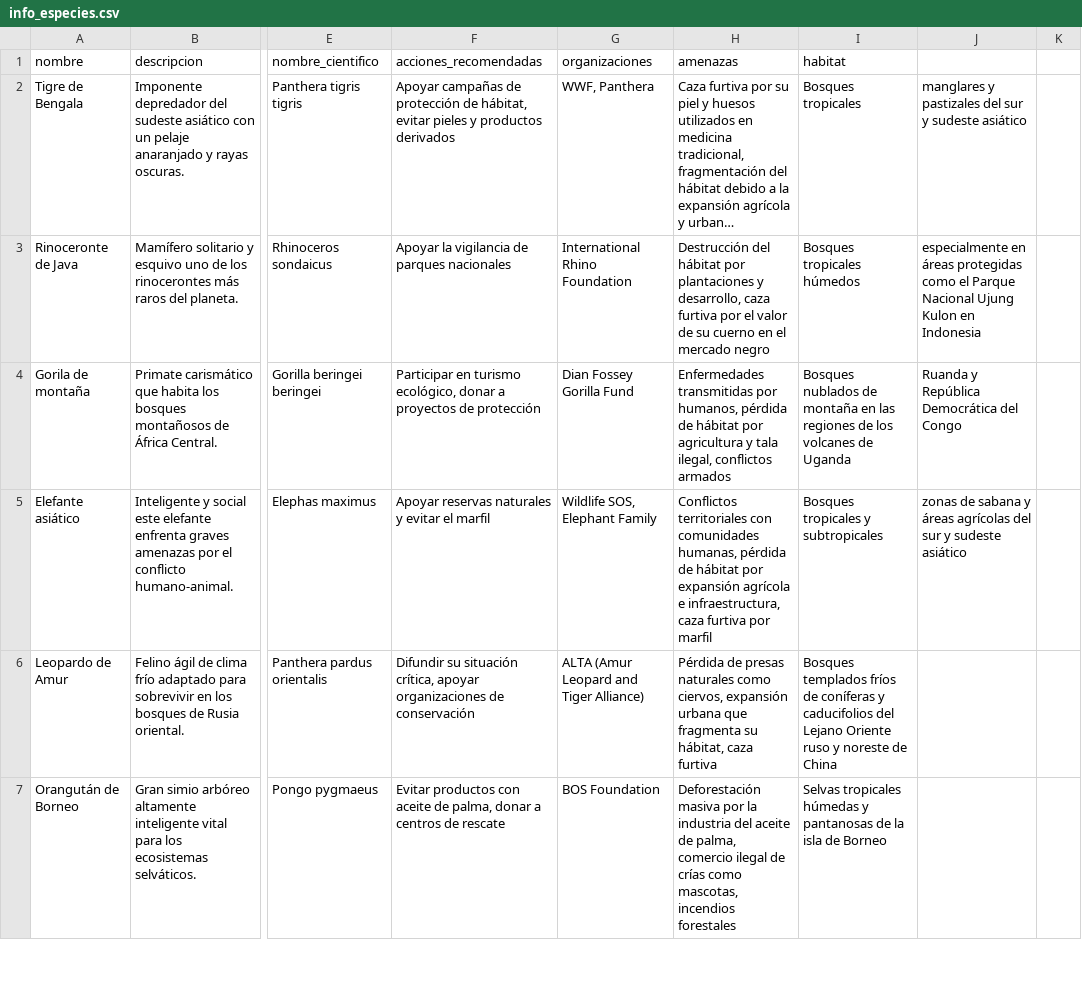
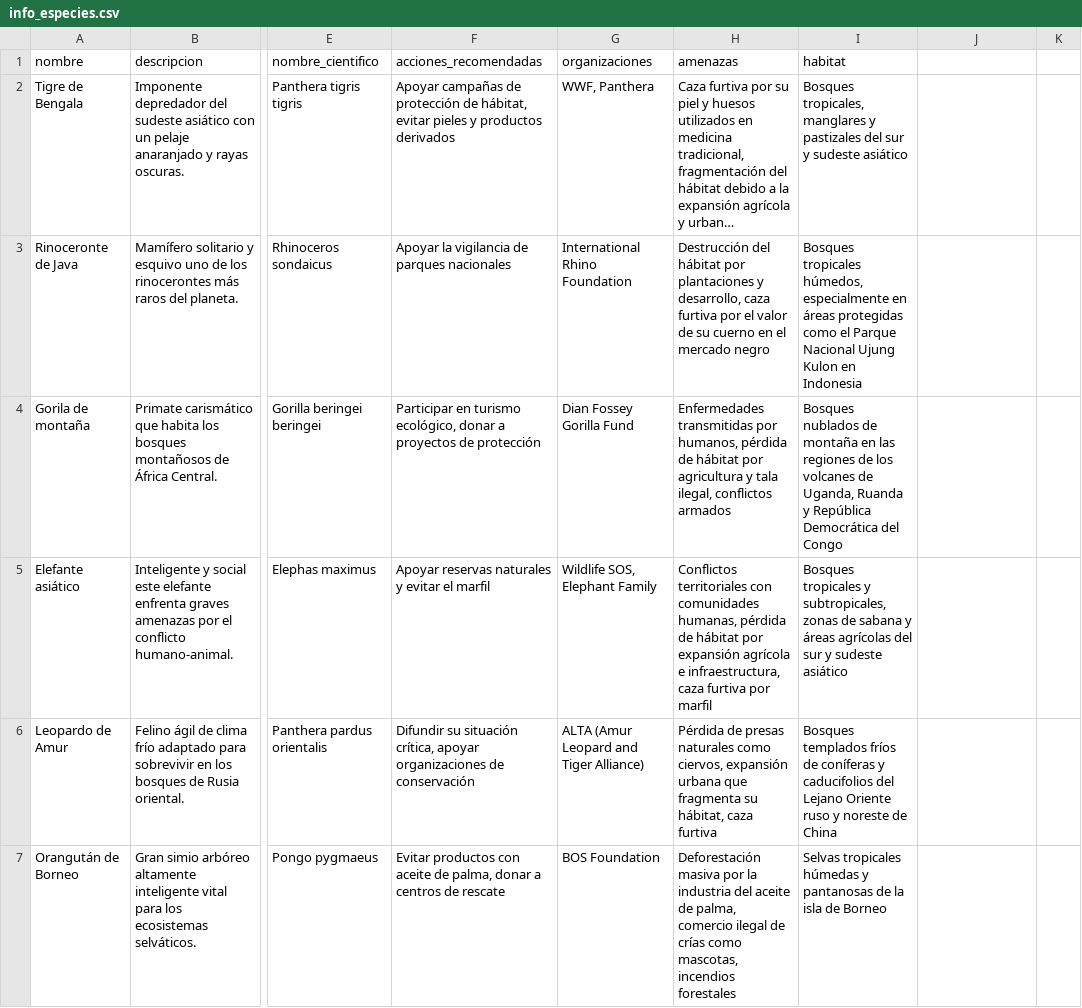
Before and after one commit to mafedev/Proyecto_Sasp, a CSV file: data/info_especies.csv, drawn as a sheet; only a part is shown, gaps mark what is left out; long unchanged cells end in …; the diff covers the shown part only; the diff names each change by its address in the sheet, - before the commit and + after, or states it on an @@ line.

```diff
--- a/data/info_especies.csv
+++ b/data/info_especies.csv
-I2 (habitat): Bosques tropicales
+I2 (habitat): Bosques tropicales, manglares y pastizales del sur y sudeste asiático
-J2: manglares y pastizales del sur y sudeste asiático
+J2: (empty)
-I3 (habitat): Bosques tropicales húmedos
+I3 (habitat): Bosques tropicales húmedos, especialmente en áreas protegidas como el Parque Nacional Ujung Kulon en Indonesia
-J3: especialmente en áreas protegidas como el Parque Nacional Ujung Kulon en Indonesia
+J3: (empty)
-I4 (habitat): …volcanes de Uganda
+I4 (habitat): …volcanes de Uganda, Ruanda y República Democrática del Congo
-J4: Ruanda y República Democrática del Congo
+J4: (empty)
-I5 (habitat): …tropicales y subtropicales
+I5 (habitat): …tropicales y subtropicales, zonas de sabana y áreas agrícolas del sur y sudeste asiático
-J5: zonas de sabana y áreas agrícolas del sur y sudeste asiático
+J5: (empty)
```
Also changed, not shown: 65 edited cells elsewhere in this file.
